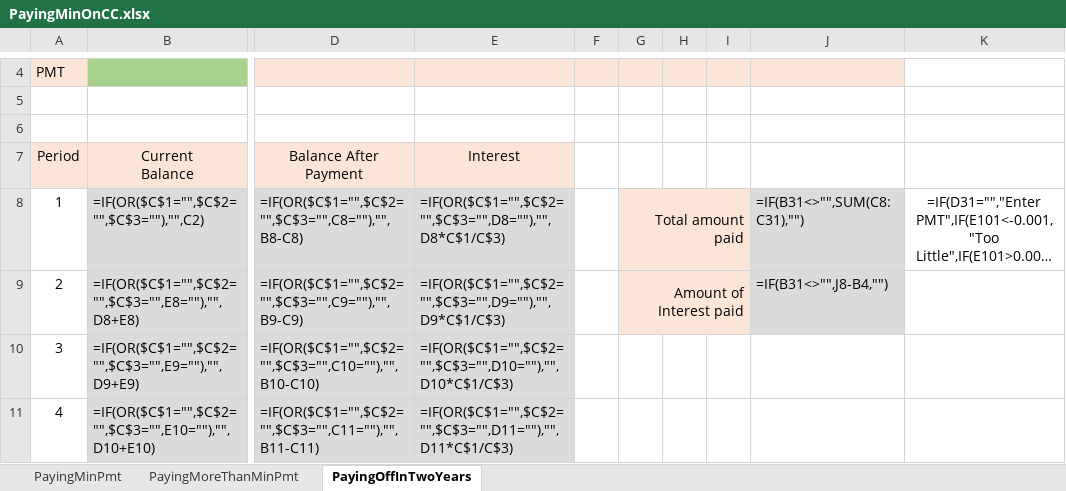
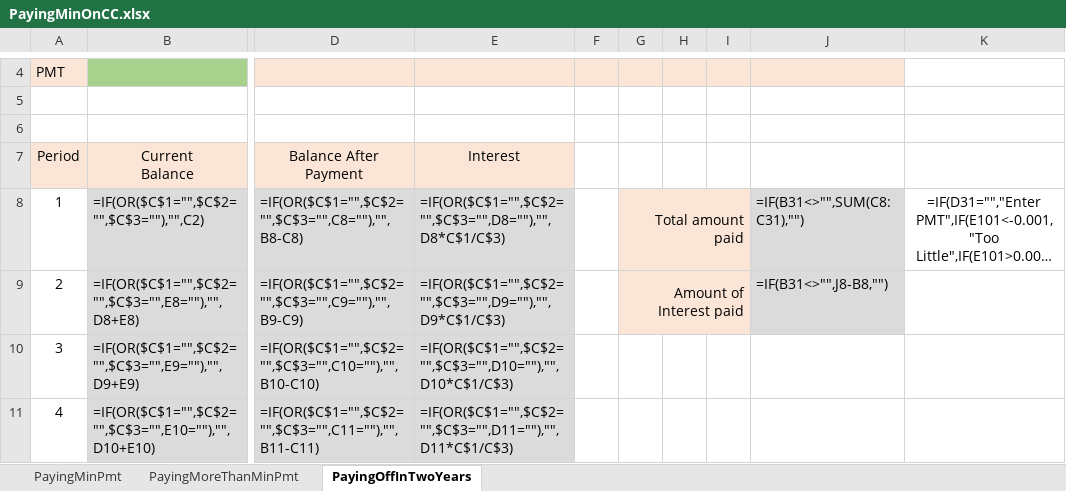
Before and after one commit to ketchers/Teaching, an Excel workbook: 144F20/Topic 4/PayingMinOnCC.xlsx, sheet PayingOffInTwoYears, drawn as a sheet; only a part is shown, gaps mark what is left out; long unchanged cells end in …; values as stored, in another font and other column widths than the file's, no borders; formulas are shown in place of their values; conditional formats not drawn; the diff names each change by its address in the sheet, - before the commit and + after, or states it on an @@ line.

```diff
--- a/144F20/Topic 4/PayingMinOnCC.xlsx (sheet PayingOffInTwoYears)
+++ b/144F20/Topic 4/PayingMinOnCC.xlsx (sheet PayingOffInTwoYears)
-J9: =IF(B31<>"",J8-B4,"")
+J9: =IF(B31<>"",J8-B8,"")
```
Also changed, not shown: charts or pictures, 2 other files.
